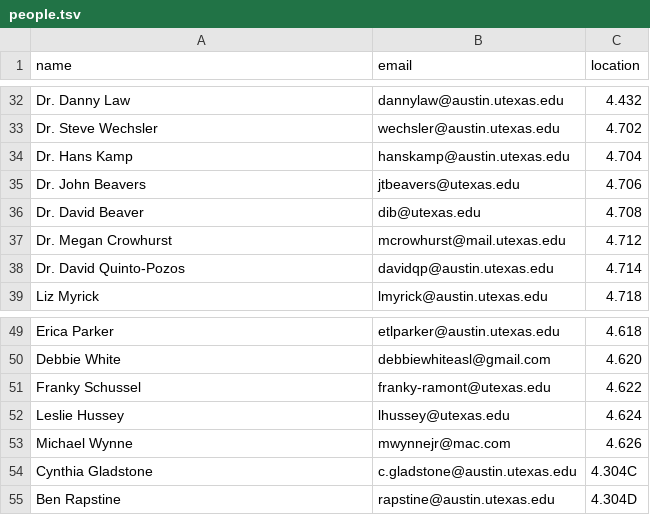
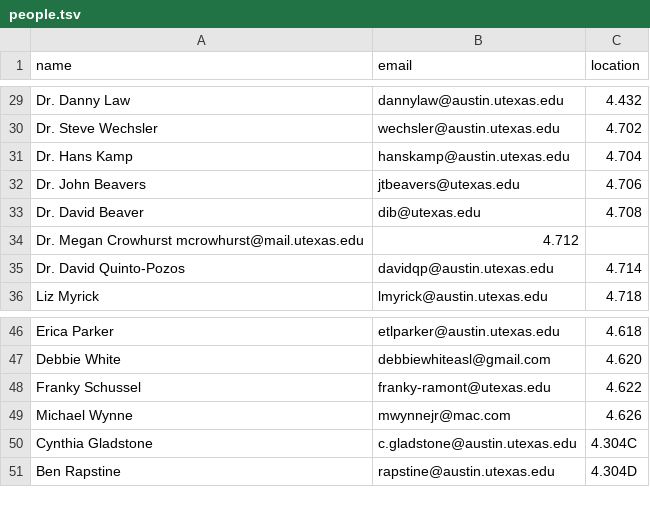
Before and after one commit to linguistics/rlp, a TSV file: people.tsv, drawn as a sheet; only a part is shown, gaps mark what is left out; the diff covers the shown part only.

```diff
--- a/people.tsv
+++ b/people.tsv
@@ -36,3 +33,3 @@ Dr. John Beavers	jtbeavers@utexas.edu	4.706
 Dr. David Beaver	dib@utexas.edu	4.708
-Dr. Megan Crowhurst	mcrowhurst@mail.utexas.edu	4.712
+Dr. Megan Crowhurst mcrowhurst@mail.utexas.edu	4.712
 Dr. David Quinto-Pozos	davidqp@austin.utexas.edu	4.714
@@ -51,3 +48,2 @@ Debbie White	debbiewhiteasl@gmail.com	4.620
 Franky Schussel	franky-ramont@utexas.edu	4.622
-Leslie Hussey	lhussey@utexas.edu	4.624
 Michael Wynne	mwynnejr@mac.com	4.626
```
Also changed, not shown: 9 added rows, 12 removed rows and 5 edited cells elsewhere in this file.
